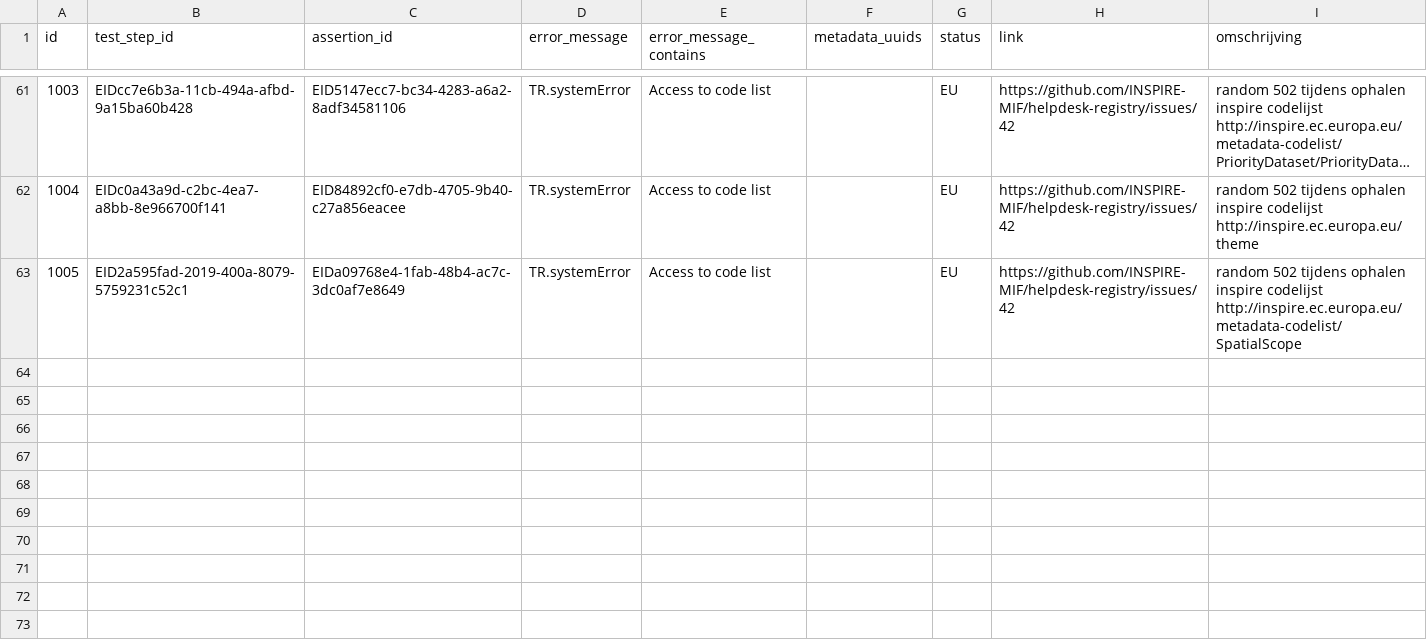
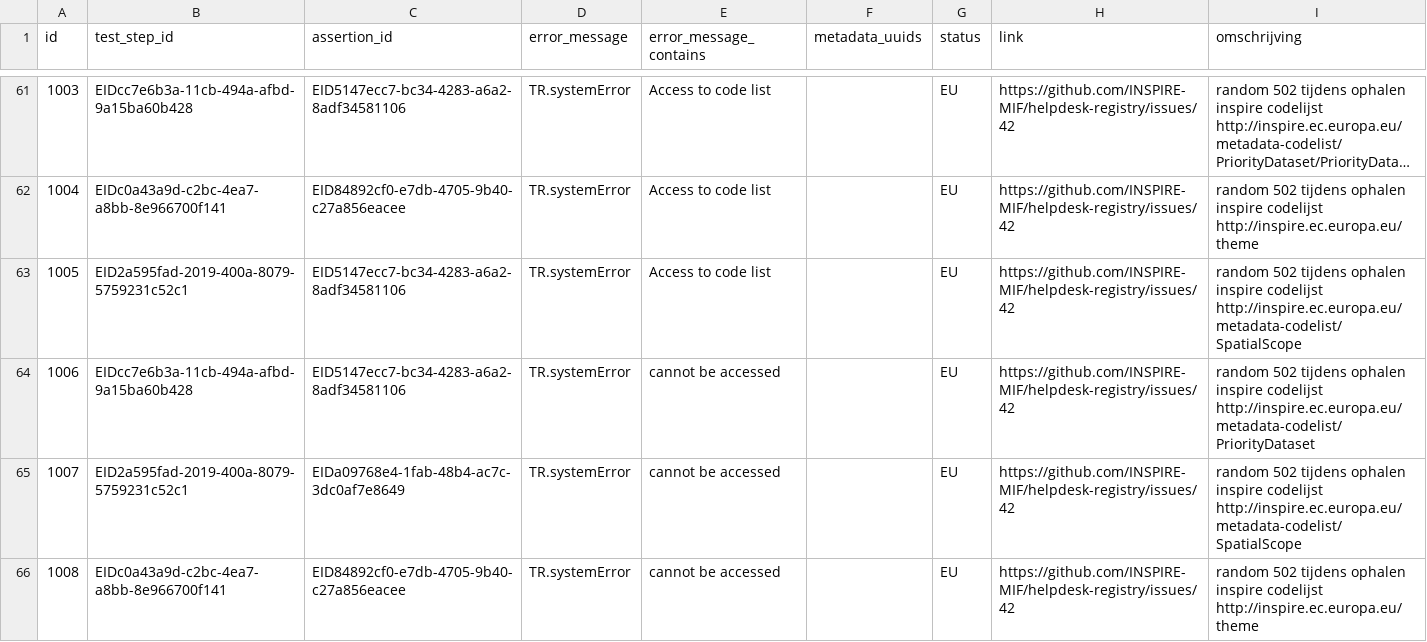
Before and after one commit to PDOK/inspire_etf_know_issues, a CSV file: known_issues.csv, drawn as a sheet; only a part is shown, gaps mark what is left out; long unchanged cells end in ….

Commit message:
Update known_issues.csv

```diff
--- a/known_issues.csv
+++ b/known_issues.csv
@@ -64,2 +64,5 @@
 1004,EIDc0a43a9d-c2bc-4ea7-a8bb-8e966700f141,EID84892cf0-e7db-4705-9b40-c27a856eacee,TR.systemError,Access to code list,,EU,https://github.com/INSPIRE-MIF/helpdesk-registry/issues/42,random 502 tijdens ophalen inspire codelijst http://inspire.ec.europa.eu/theme
-1005,EID2a595fad-2019-400a-8079-5759231c52c1,EIDa09768e4-1fab-48b4-ac7c-3dc0af7e8649,TR.systemError,Access to code list,,EU,https://github.com/INSPIRE-MIF/helpdesk-registry/issues/42,random 502 tijdens ophalen inspire codelijst http://inspire.ec.europa.eu/metadata-codelist/SpatialScope
+1005,EID2a595fad-2019-400a-8079-5759231c52c1,EID5147ecc7-bc34-4283-a6a2-8adf34581106,TR.systemError,Access to code list,,EU,https://github.com/INSPIRE-MIF/helpdesk-registry/issues/42,random 502 tijdens ophalen inspire codelijst http://inspire.ec.europa.eu/metadata-codelist/SpatialScope
+1006,EIDcc7e6b3a-11cb-494a-afbd-9a15ba60b428,EID5147ecc7-bc34-4283-a6a2-8adf34581106,TR.systemError,cannot be accessed,,EU,https://github.com/INSPIRE-MIF/helpdesk-registry/issues/42,random 502 tijdens ophalen inspire codelijst http://inspire.ec.europa.eu/metadata-codelist/PriorityDataset
+1007,EID2a595fad-2019-400a-8079-5759231c52c1,EIDa09768e4-1fab-48b4-ac7c-3dc0af7e8649,TR.systemError,cannot be accessed,,EU,https://github.com/INSPIRE-MIF/helpdesk-registry/issues/42,random 502 tijdens ophalen inspire codelijst http://inspire.ec.europa.eu/metadata-codelist/SpatialScope
+1008,EIDc0a43a9d-c2bc-4ea7-a8bb-8e966700f141,EID84892cf0-e7db-4705-9b40-c27a856eacee,TR.systemError,cannot be accessed,,EU,https://github.com/INSPIRE-MIF/helpdesk-registry/issues/42,random 502 tijdens ophalen inspire codelijst http://inspire.ec.europa.eu/theme
```
